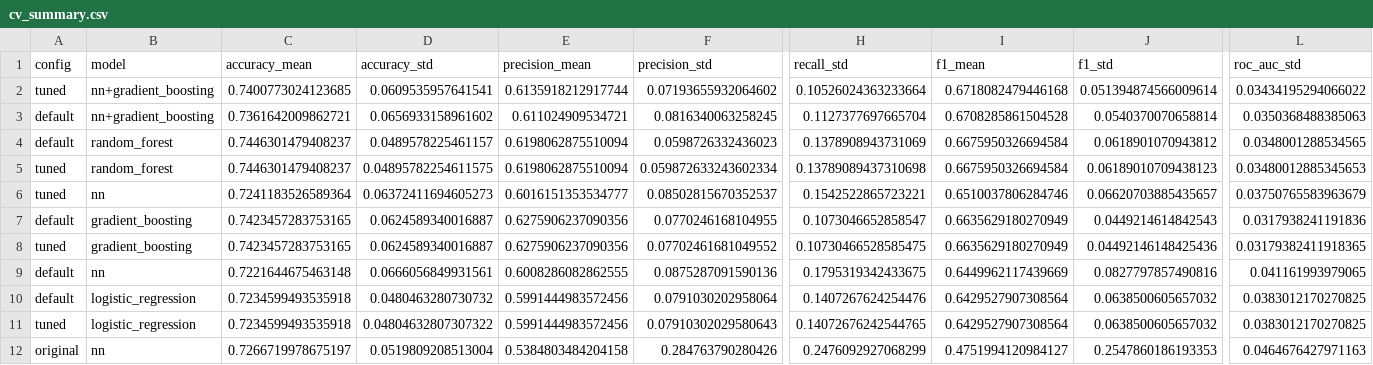
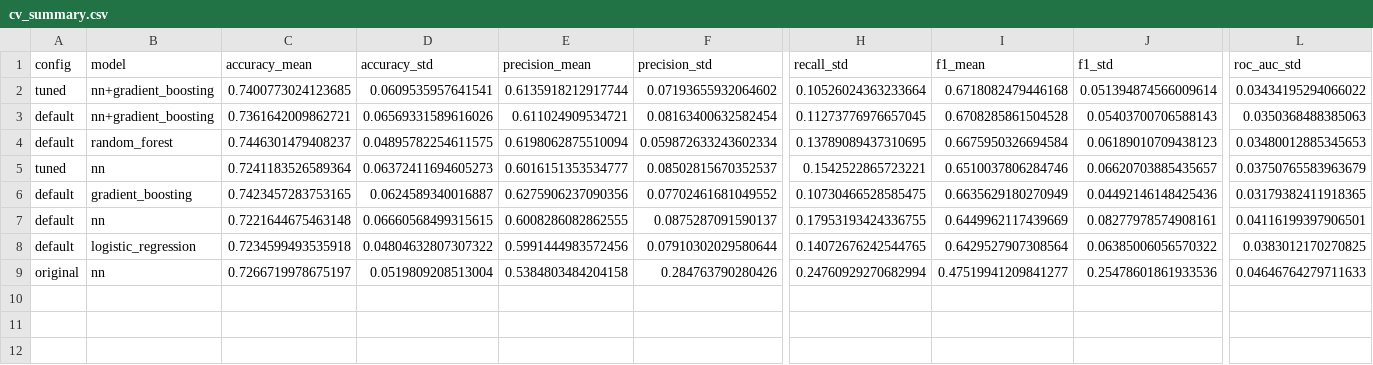
Before and after one commit to minalotfy0-web/health-classifier-diabetes-prediction-pytorch, a CSV file: results/cv_summary.csv, drawn as a sheet; only a part is shown, gaps mark what is left out; removed rows and columns are numbered as before the commit, all else as after; rows hold the shown columns only; the diff names each change by its address in the sheet, - before the commit and + after, or states it on an @@ line.

```diff
--- a/results/cv_summary.csv
+++ b/results/cv_summary.csv
-D3 (accuracy_std): 0.0656933158961602
+D3 (accuracy_std): 0.06569331589616026
-F3 (precision_std): 0.0816340063258245
+F3 (precision_std): 0.08163400632582454
-H3 (recall_std): 0.1127377697665704
+H3 (recall_std): 0.11273776976657045
-J3 (f1_std): 0.0540370070658814
+J3 (f1_std): 0.05403700706588143
-row 4: default | random_forest | 0.7446301479408237 | 0.0489578225461157 | 0.6198062875510094 | 0.0598726332436023 | 0.1378908943731069 | 0.6675950326694584 | 0.0618901070943812 | 0.0348001288534565
-A4 (config): tuned
+A4 (config): default
-H4 (recall_std): 0.13789089437310698
+H4 (recall_std): 0.13789089437310695
-row 7: default | gradient_boosting | 0.7423457283753165 | 0.0624589340016887 | 0.6275906237090356 | 0.0770246168104955 | 0.1073046652858547 | 0.6635629180270949 | 0.0449214614842543 | 0.0317938241191836
-A6 (config): tuned
+A6 (config): default
-D7 (accuracy_std): 0.0666056849931561
+D7 (accuracy_std): 0.06660568499315615
-F7 (precision_std): 0.0875287091590136
+F7 (precision_std): 0.0875287091590137
-H7 (recall_std): 0.1795319342433675
+H7 (recall_std): 0.17953193424336755
-J7 (f1_std): 0.0827797857490816
+J7 (f1_std): 0.08277978574908161
-L7 (roc_auc_std): 0.041161993979065
+L7 (roc_auc_std): 0.04116199397906501
-D8 (accuracy_std): 0.0480463280730732
+D8 (accuracy_std): 0.04804632807307322
-F8 (precision_std): 0.0791030202958064
+F8 (precision_std): 0.07910302029580644
-H8 (recall_std): 0.1407267624254476
+H8 (recall_std): 0.14072676242544765
-J8 (f1_std): 0.0638500605657032
+J8 (f1_std): 0.06385006056570322
-row 11: tuned | logistic_regression | 0.7234599493535918 | 0.04804632807307322 | 0.5991444983572456 | 0.07910302029580643 | 0.14072676242544765 | 0.6429527907308564 | 0.0638500605657032 | 0.0383012170270825
-H9 (recall_std): 0.2476092927068299
+H9 (recall_std): 0.24760929270682994
-I9 (f1_mean): 0.4751994120984127
+I9 (f1_mean): 0.47519941209841277
-J9 (f1_std): 0.2547860186193353
+J9 (f1_std): 0.25478601861933536
-L9 (roc_auc_std): 0.0464676427971163
+L9 (roc_auc_std): 0.04646764279711633
```
Also changed, not shown: results/default/test_results.csv, results/trials.csv, 11 other files.
